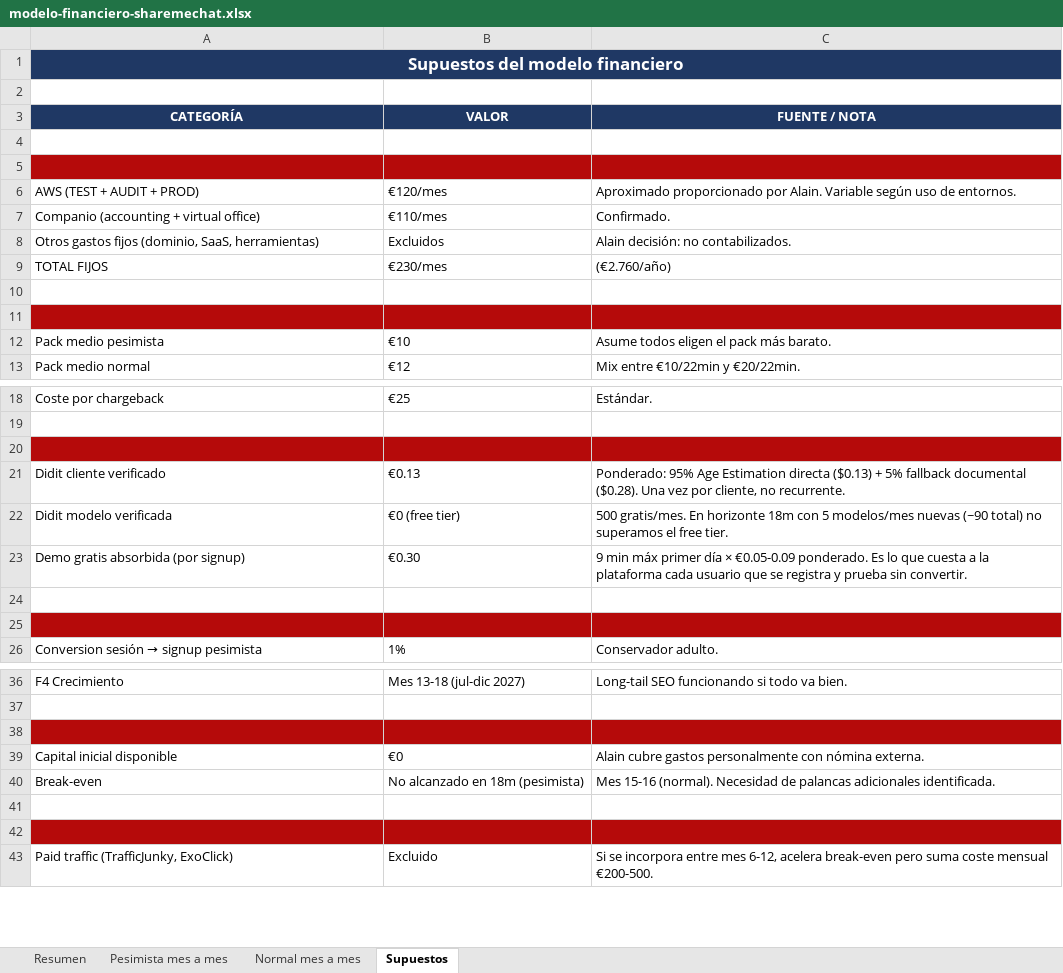
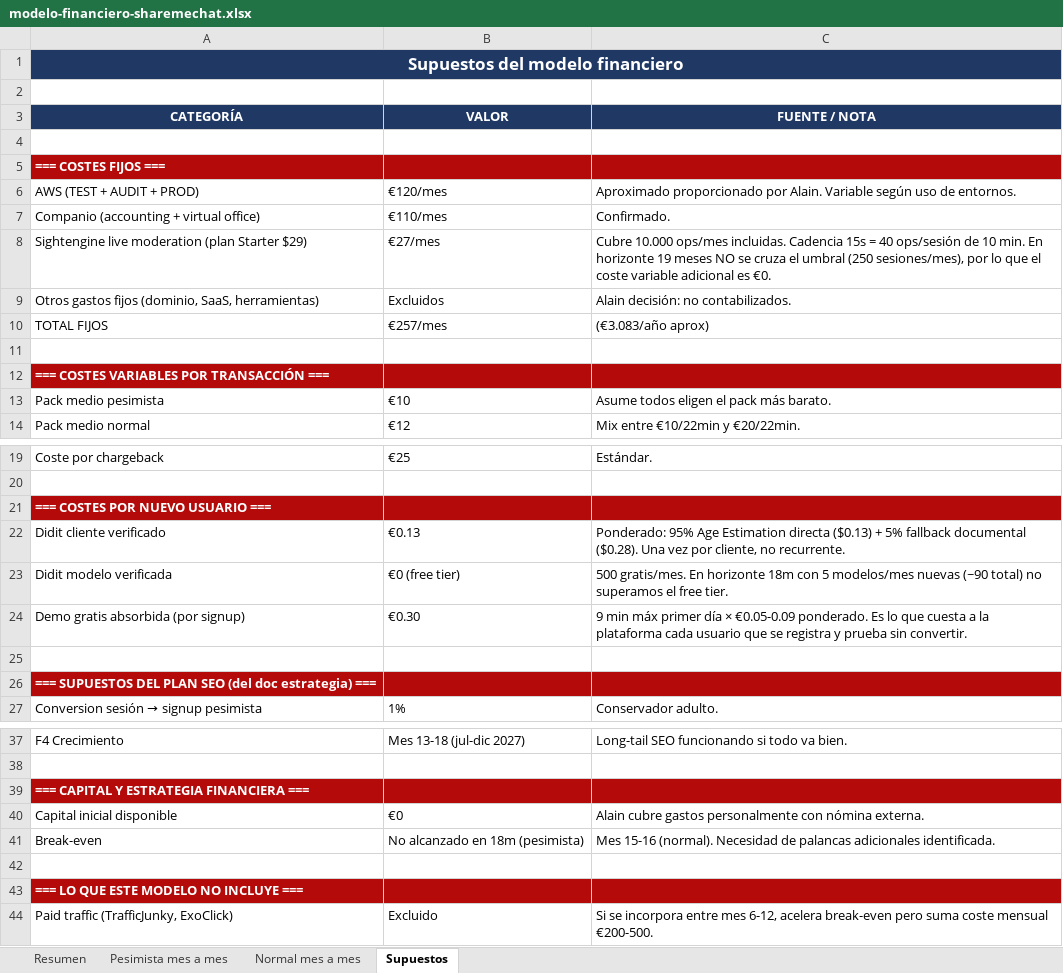
Before and after one commit to garrom/sharemechat-git-v1, an Excel workbook: sharemechat-v1/docs/01-business/financiero/modelo-financiero-sharemechat.xlsx, sheet Supuestos, drawn as a sheet; only a part is shown, gaps mark what is left out; values as stored, in another font and other column widths than the file's, no borders; formulas without a stored value are shown as written; addresses are those after the commit; the diff covers the shown part only; the diff names each change by its address in the sheet, - before the commit and + after, or states it on an @@ line.

Commit message:
docs(business): actualizar modelo financiero anadiendo coste Sightengine (cuota Starter €27/mes)

```diff
--- a/sharemechat-v1/docs/01-business/financiero/modelo-financiero-sharemechat.xlsx (sheet Supuestos)
+++ b/sharemechat-v1/docs/01-business/financiero/modelo-financiero-sharemechat.xlsx (sheet Supuestos)
-A5 (CATEGORÍA): (empty)
+A5 (CATEGORÍA): === COSTES FIJOS ===
+row 8: Sightengine live moderation (plan Starter $29) | €27/mes | Cubre 10.000 ops/mes incluidas. Cadencia 15s = 40 ops/sesión de 10 min. En horizonte 19 meses NO se cruza el umbral (250 sesiones/mes), por lo que el coste variable adicional es €0.
-B10 (VALOR): €230/mes
+B10 (VALOR): €257/mes
-C10 (FUENTE / NOTA): (€2.760/año)
+C10 (FUENTE / NOTA): (€3.083/año aprox)
-A12 (CATEGORÍA): (empty)
+A12 (CATEGORÍA): === COSTES VARIABLES POR TRANSACCIÓN ===
-A21 (CATEGORÍA): (empty)
+A21 (CATEGORÍA): === COSTES POR NUEVO USUARIO ===
-A26 (CATEGORÍA): (empty)
+A26 (CATEGORÍA): === SUPUESTOS DEL PLAN SEO (del doc estrategia) ===
-A39 (CATEGORÍA): (empty)
+A39 (CATEGORÍA): === CAPITAL Y ESTRATEGIA FINANCIERA ===
-A43 (CATEGORÍA): (empty)
+A43 (CATEGORÍA): === LO QUE ESTE MODELO NO INCLUYE ===
```
Also changed, not shown: 1 edited cell elsewhere in this sheet, sheet Pesimista mes a mes, sheet Normal mes a mes, sheet Resumen, 3 other files.
